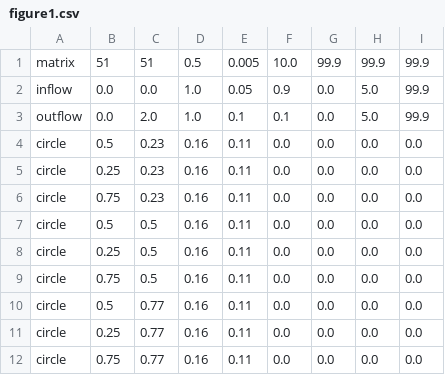
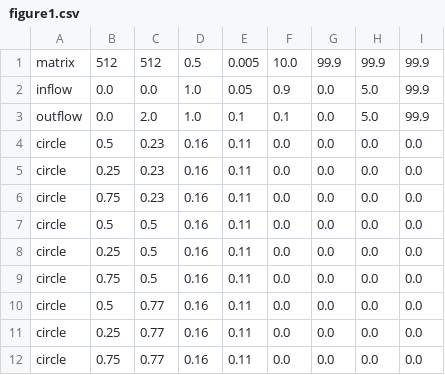
Before and after one commit to rkrishnasanka/uFFlowSim, a CSV file: openmp/components/figure1.csv, drawn as a sheet.

```diff
--- a/openmp/components/figure1.csv
+++ b/openmp/components/figure1.csv
@@ -1,2 +1,2 @@
-matrix,			51,			51,			0.5,			0.005,			10.0,			99.9,			99.9,			99.9
+matrix,			512,			512,			0.5,			0.005,			10.0,			99.9,			99.9,			99.9
 inflow,			0.0,			0.0,			1.0,			0.05,			0.9,			0.0,			5.0,			99.9
```
Also changed, not shown: 2 other files.
